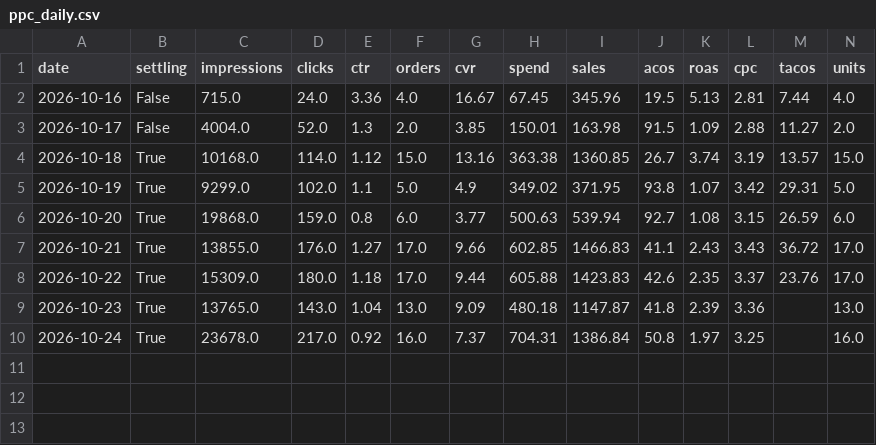
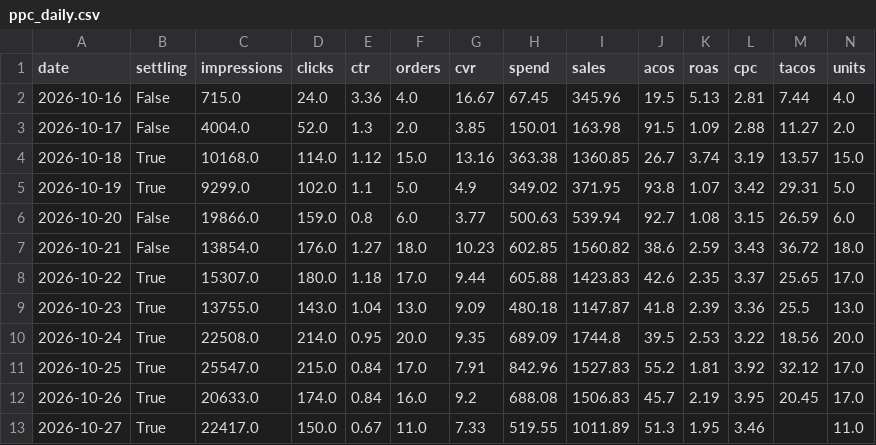
Before and after one commit to zarlish-web/PPC-Audit-, a CSV file: launch/tracker/source/ppc_daily.csv, drawn as a sheet.

```diff
--- a/launch/tracker/source/ppc_daily.csv
+++ b/launch/tracker/source/ppc_daily.csv
@@ -5,6 +5,9 @@ date,settling,impressions,clicks,ctr,orders,cvr,spend,sales,acos,roas,cpc,tacos,
 2026-10-19,True,9299.0,102.0,1.1,5.0,4.9,349.02,371.95,93.8,1.07,3.42,29.31,5.0
-2026-10-20,True,19868.0,159.0,0.8,6.0,3.77,500.63,539.94,92.7,1.08,3.15,26.59,6.0
-2026-10-21,True,13855.0,176.0,1.27,17.0,9.66,602.85,1466.83,41.1,2.43,3.43,36.72,17.0
-2026-10-22,True,15309.0,180.0,1.18,17.0,9.44,605.88,1423.83,42.6,2.35,3.37,23.76,17.0
-2026-10-23,True,13765.0,143.0,1.04,13.0,9.09,480.18,1147.87,41.8,2.39,3.36,,13.0
-2026-10-24,True,23678.0,217.0,0.92,16.0,7.37,704.31,1386.84,50.8,1.97,3.25,,16.0
+2026-10-20,False,19866.0,159.0,0.8,6.0,3.77,500.63,539.94,92.7,1.08,3.15,26.59,6.0
+2026-10-21,False,13854.0,176.0,1.27,18.0,10.23,602.85,1560.82,38.6,2.59,3.43,36.72,18.0
+2026-10-22,True,15307.0,180.0,1.18,17.0,9.44,605.88,1423.83,42.6,2.35,3.37,25.65,17.0
+2026-10-23,True,13755.0,143.0,1.04,13.0,9.09,480.18,1147.87,41.8,2.39,3.36,25.5,13.0
+2026-10-24,True,22508.0,214.0,0.95,20.0,9.35,689.09,1744.8,39.5,2.53,3.22,18.56,20.0
+2026-10-25,True,25547.0,215.0,0.84,17.0,7.91,842.96,1527.83,55.2,1.81,3.92,32.12,17.0
+2026-10-26,True,20633.0,174.0,0.84,16.0,9.2,688.08,1506.83,45.7,2.19,3.95,20.45,17.0
+2026-10-27,True,22417.0,150.0,0.67,11.0,7.33,519.55,1011.89,51.3,1.95,3.46,,11.0
```
Also changed, not shown: launch/tracker/source/daily_ranks.csv, launch/tracker/source/daily_search_terms.csv, 31 other files.
